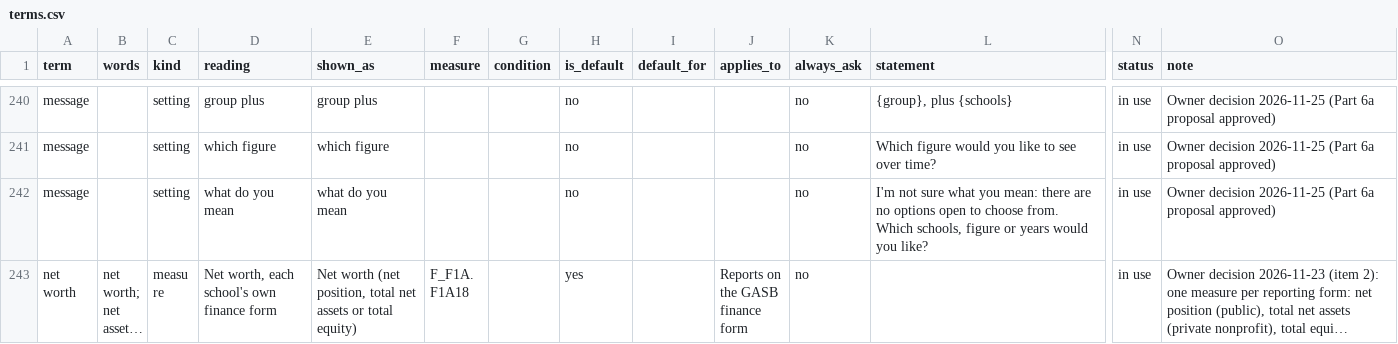
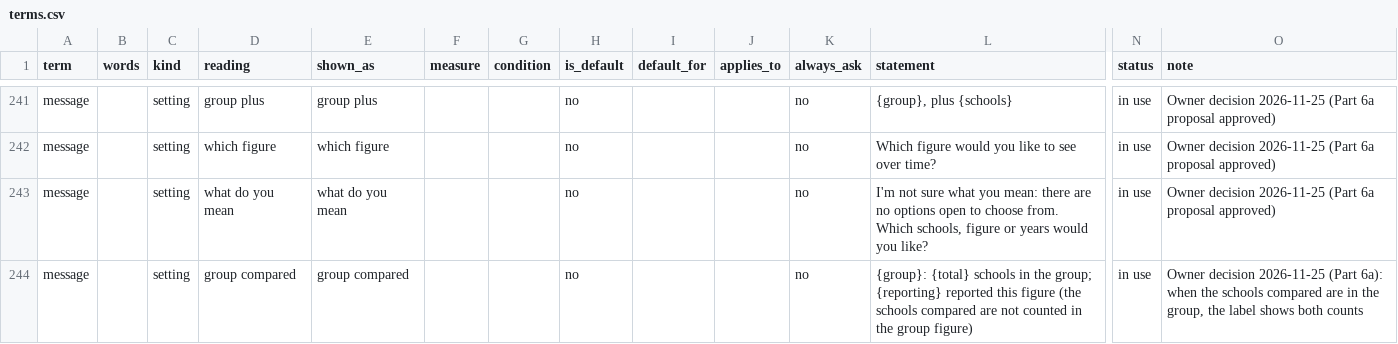
Before and after one commit to yul13011/ipeds-research-companion-v2, a CSV file: dictionary/terms.csv, drawn as a sheet; only a part is shown, gaps mark what is left out; the shorter side is filled out with more unchanged rows; long unchanged cells end in …; rows hold the shown columns only; the diff covers the shown part only; the diff names each change by its address in the sheet, - before the commit and + after, or states it on an @@ line.

```diff
--- a/dictionary/terms.csv
+++ b/dictionary/terms.csv
+row 244: message |  | setting | group compared | group compared |  |  | no |  |  | no | {group}: {total} schools in the group; {reporting} reported this figure (the schools compared are not counted in the group figure) | in use | Owner decision 2026-11-25 (Part 6a): when the schools compared are in the group, the label shows both counts
```
Also changed, not shown: 2 added rows elsewhere in this file, 15 other files.
